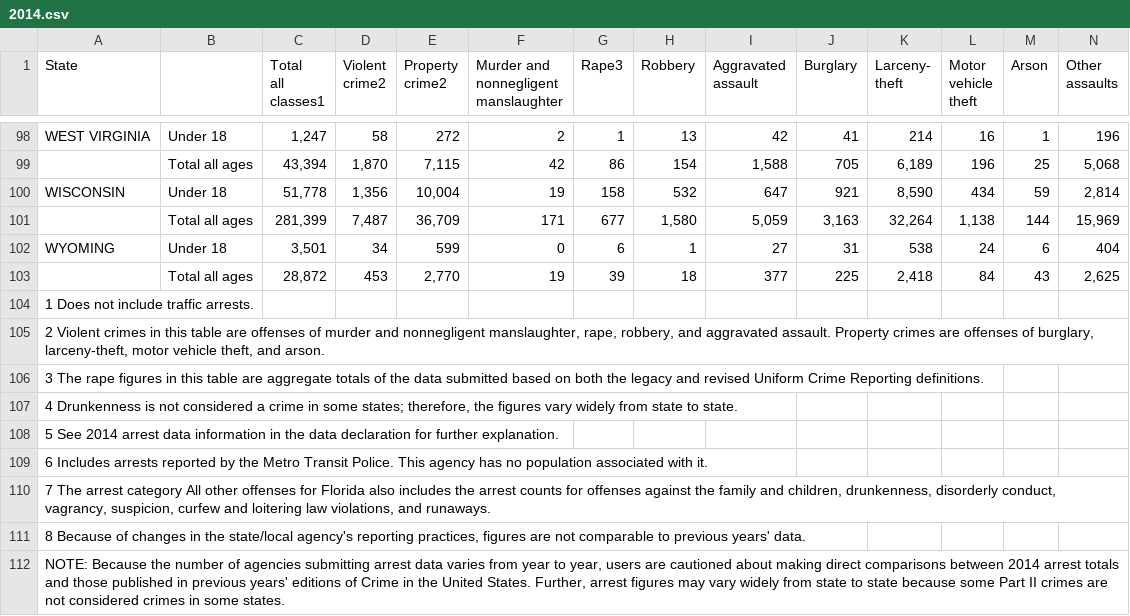
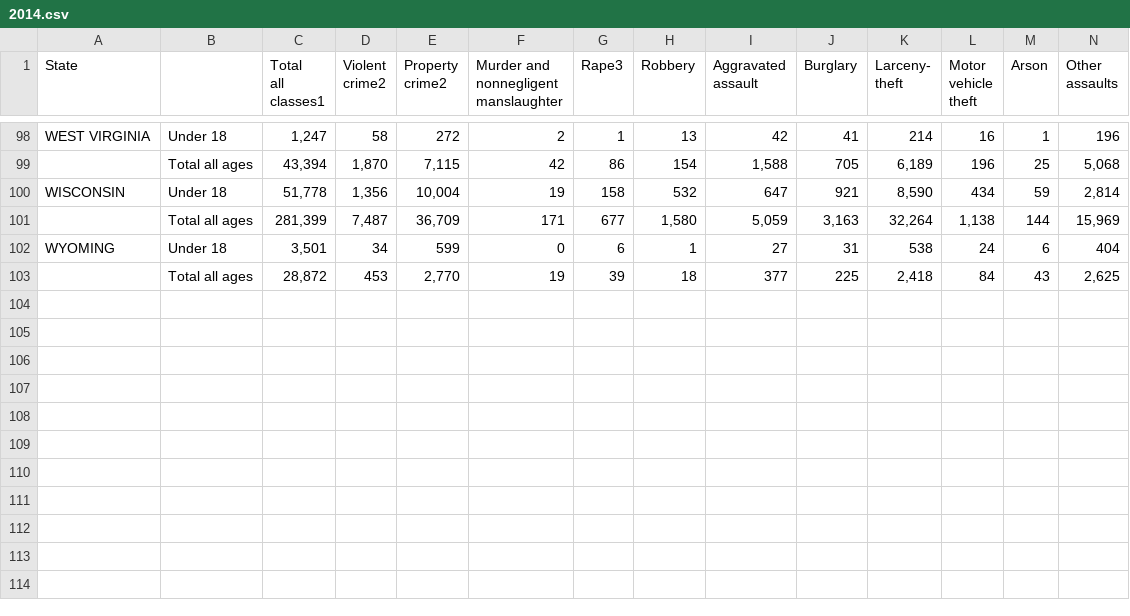
Before and after one commit to arnav-aggarwal/csv-parse, a CSV file: state-crime-2/data/2014.csv, drawn as a sheet; only a part is shown, gaps mark what is left out; rows hold the shown columns only; the diff names each change by its address in the sheet, - before the commit and + after, or states it on an @@ line.

```diff
--- a/state-crime-2/data/2014.csv
+++ b/state-crime-2/data/2014.csv
-row 104: 1 Does not include traffic arrests.
-row 105: 2 Violent crimes in this table are offenses of murder and nonnegligent manslaughter, rape, robbery, and aggravated assault. Property crimes are offenses of burglary, larceny-theft, motor vehicle theft, and arson.
-row 106: 3 The rape figures in this table are aggregate totals of the data submitted based on both the legacy and revised Uniform Crime Reporting definitions.
-row 107: 4 Drunkenness is not considered a crime in some states; therefore, the figures vary widely from state to state.
-row 108: 5 See 2014 arrest data information in the data declaration for further explanation.
-row 109: 6 Includes arrests reported by the Metro Transit Police. This agency has no population associated with it.
-row 110: 7 The arrest category All other offenses for Florida also includes the arrest counts for offenses against the family and children, drunkenness, disorderly conduct, vagrancy, suspicion, curfew and loitering law violations, and runaways.
-row 111: 8 Because of changes in the state/local agency's reporting practices, figures are not comparable to previous years' data.
-row 112: NOTE: Because the number of agencies submitting arrest data varies from year to year, users are cautioned about making direct comparisons between 2014 arrest totals and those published in previous years' editions of Crime in the United States. Further, arrest figures may vary widely from state to state because some Part II crimes are not considered crimes in some states.
```
Also changed, not shown: state-crime-2/data/2013.csv, state-crime-2/data/2015.csv, 2 other files.
